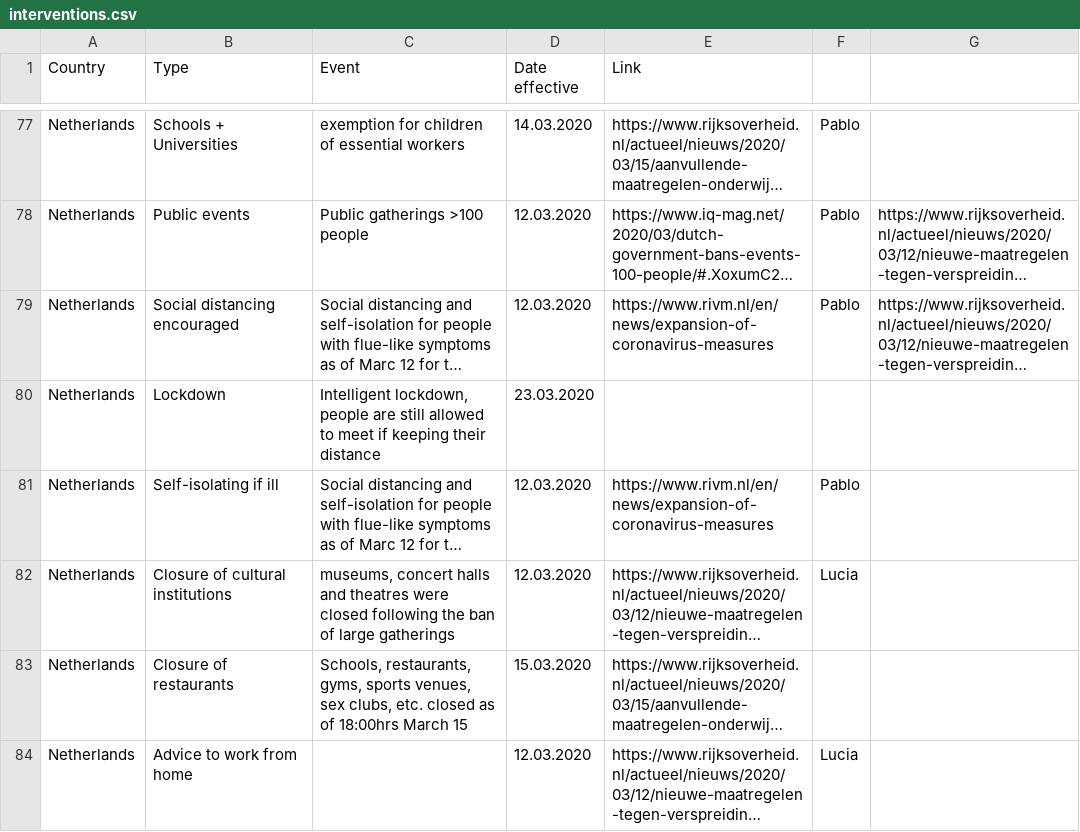
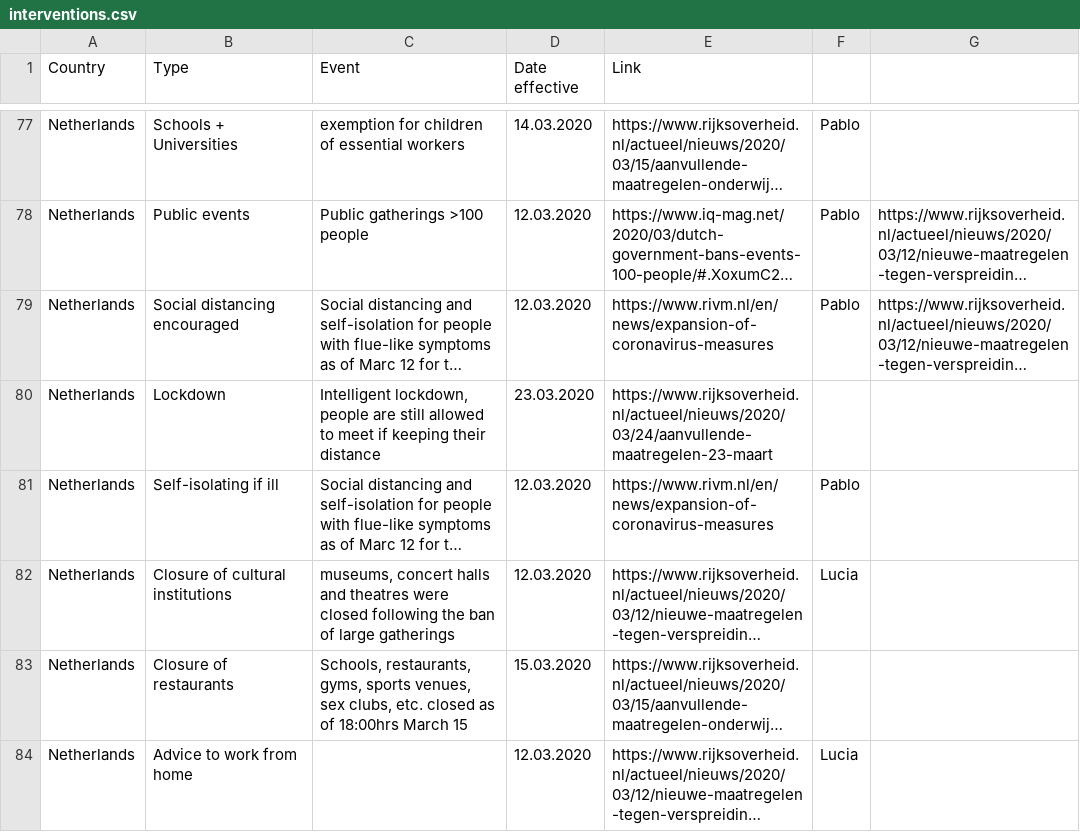
Before and after one commit to ImperialCollegeLondon/covid19model, a CSV file: data/interventions.csv, drawn as a sheet; only a part is shown, gaps mark what is left out; long unchanged cells end in …; the diff names each change by its address in the sheet, - before the commit and + after, or states it on an @@ line.

Commit message:
Update interventions.csv
Added a link for a Netherlands intervention

```diff
--- a/data/interventions.csv
+++ b/data/interventions.csv
-E80 (Link): (empty)
+E80 (Link): https://www.rijksoverheid.nl/actueel/nieuws/2020/03/24/aanvullende-maatregelen-23-maart
```
